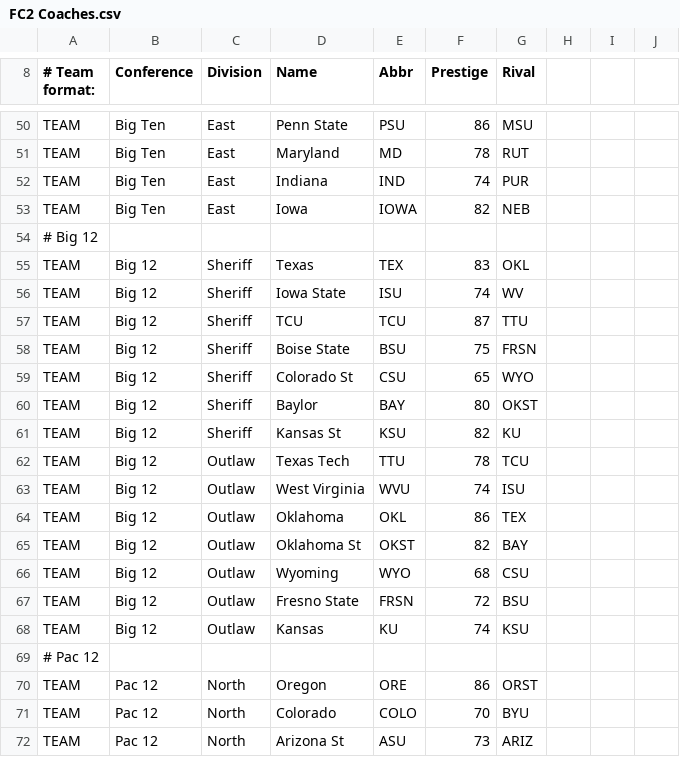
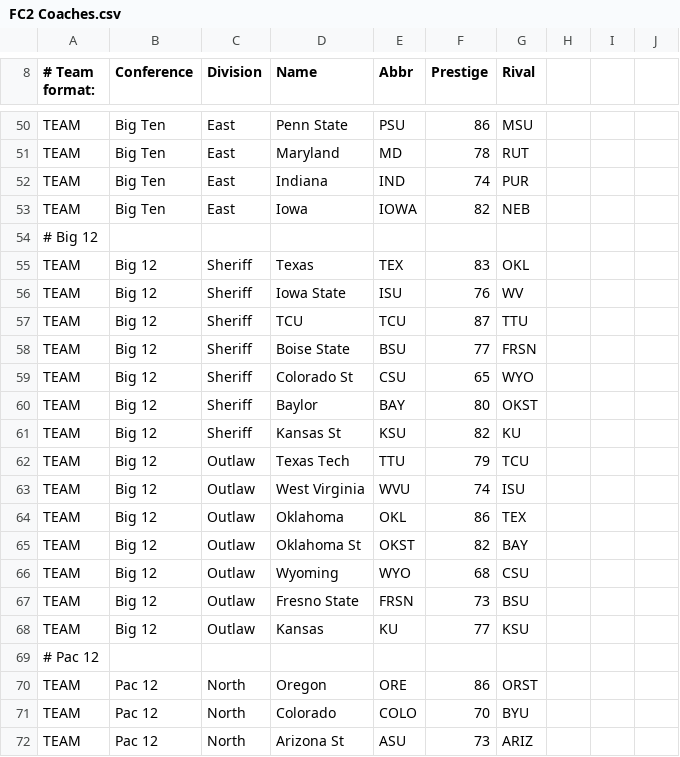
Before and after one commit to cworrix/cworx, a CSV file: FC2 Coaches.csv, drawn as a sheet; only a part is shown, gaps mark what is left out.

Commit message:
Update FC2 Coaches.csv

```diff
--- a/FC2 Coaches.csv
+++ b/FC2 Coaches.csv
@@ -55,5 +55,5 @@ TEAM,Big Ten,East,Iowa,IOWA,82,NEB,,,,
 TEAM,Big 12,Sheriff,Texas,TEX,83,OKL,,,,
-TEAM,Big 12,Sheriff,Iowa State,ISU,74,WV,,,,
+TEAM,Big 12,Sheriff,Iowa State,ISU,76,WV,,,,
 TEAM,Big 12,Sheriff,TCU,TCU,87,TTU,,,,
-TEAM,Big 12,Sheriff,Boise State,BSU,75,FRSN,,,,
+TEAM,Big 12,Sheriff,Boise State,BSU,77,FRSN,,,,
 TEAM,Big 12,Sheriff,Colorado St,CSU,65,WYO,,,,
@@ -61,3 +61,3 @@ TEAM,Big 12,Sheriff,Baylor,BAY,80,OKST,,,,
 TEAM,Big 12,Sheriff,Kansas St,KSU,82,KU,,,,
-TEAM,Big 12,Outlaw,Texas Tech,TTU,78,TCU,,,,
+TEAM,Big 12,Outlaw,Texas Tech,TTU,79,TCU,,,,
 TEAM,Big 12,Outlaw,West Virginia,WVU,74,ISU,,,,
@@ -66,4 +66,4 @@ TEAM,Big 12,Outlaw,Oklahoma St,OKST,82,BAY,,,,
 TEAM,Big 12,Outlaw,Wyoming,WYO,68,CSU,,,,
-TEAM,Big 12,Outlaw,Fresno State,FRSN,72,BSU,,,,
-TEAM,Big 12,Outlaw,Kansas,KU,74,KSU,,,,
+TEAM,Big 12,Outlaw,Fresno State,FRSN,73,BSU,,,,
+TEAM,Big 12,Outlaw,Kansas,KU,77,KSU,,,,
 # Pac 12,,,,,,,,,,
```
